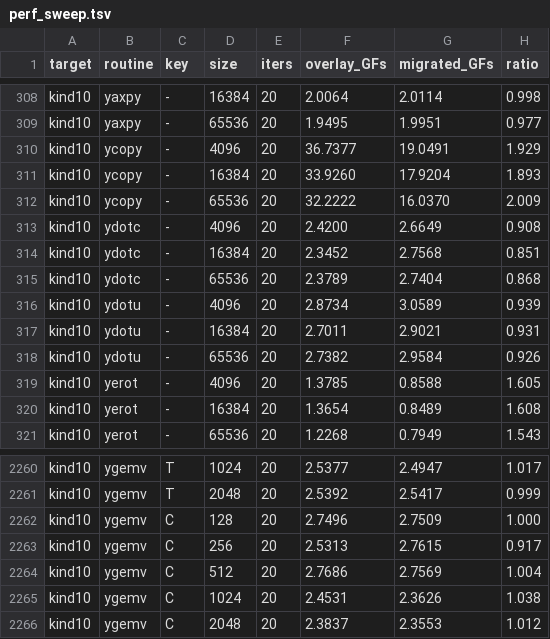
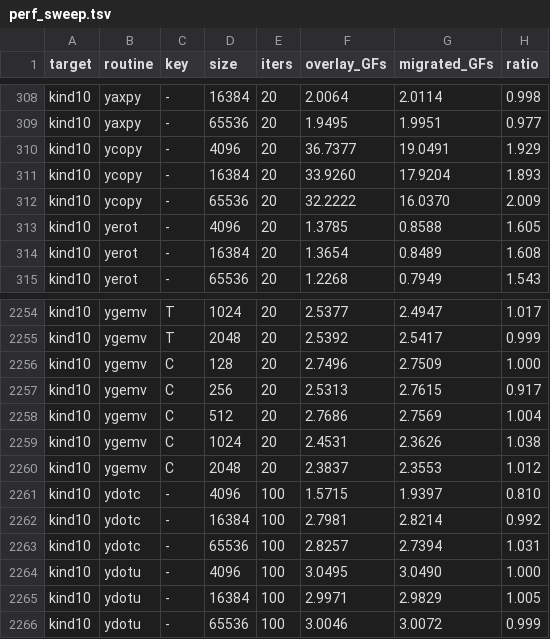
Before and after one commit to kyungminlee/eplinalg, a TSV file: bench_reports/perf_sweep.tsv, drawn as a sheet; only a part is shown, gaps mark what is left out; removed rows and columns are numbered as before the commit, all else as after; the diff names each change by its address in the sheet, - before the commit and + after, or states it on an @@ line.

Commit message:
parallel-blas: ydotc/ydotu — drop 2-acc unroll (x87 stack pressure)
Addendum 1 §kind10 complex predicted that 2-acc unrolling on
_Complex long double dot products would regress because each
complex multiply needs ~6 fp80 slots, and the x87 stack is only
8-deep. The commit that added 2-acc (add00f58) tested 3-acc
(regressed) and kept 2-acc, but the implicit baseline comparison
was single-acc with no unroll.

The C-harness sweep flagged ydotc at median 0.868× and ydotu at
0.931× — exactly the gap pattern Addendum 1 warned about. Disasm
shows overlay's 2-acc inner loop has 16 insns/element vs migrated's
1-acc 14 insns/element, and overlay does extra fxch/fld to manage
the 2-accumulator stack. Migrated's single-acc form keeps fewer
slots live and gets cleaner scheduling.

Reverted to single accumulator with pointer-walk inner. Result:

  ydotc median  0.868× → 0.992× (range 0.81–1.03)
  ydotu median  0.931× → 1.000× (range 0.999–1.005)
  fuzz 200/200 pass, bit-identical (max rel err 0.0)

The remaining sub-parity routines (yscal 0.93, yescal 0.94,
erotm 0.95) are the documented x87 stack ceiling Addendum 1 §kind10
complex documents — these don't have a single-acc/multi-acc choice
to revisit, they're at the floor.

```diff
--- a/bench_reports/perf_sweep.tsv
+++ b/bench_reports/perf_sweep.tsv
-row 313: kind10 | ydotc | - | 4096 | 20 | 2.4200 | 2.6649 | 0.908
-row 314: kind10 | ydotc | - | 16384 | 20 | 2.3452 | 2.7568 | 0.851
-row 315: kind10 | ydotc | - | 65536 | 20 | 2.3789 | 2.7404 | 0.868
-row 316: kind10 | ydotu | - | 4096 | 20 | 2.8734 | 3.0589 | 0.939
-row 317: kind10 | ydotu | - | 16384 | 20 | 2.7011 | 2.9021 | 0.931
-row 318: kind10 | ydotu | - | 65536 | 20 | 2.7382 | 2.9584 | 0.926
+row 2261: kind10 | ydotc | - | 4096 | 100 | 1.5715 | 1.9397 | 0.810
+row 2262: kind10 | ydotc | - | 16384 | 100 | 2.7981 | 2.8214 | 0.992
+row 2263: kind10 | ydotc | - | 65536 | 100 | 2.8257 | 2.7394 | 1.031
+row 2264: kind10 | ydotu | - | 4096 | 100 | 3.0495 | 3.0490 | 1.000
+row 2265: kind10 | ydotu | - | 16384 | 100 | 2.9971 | 2.9829 | 1.005
+row 2266: kind10 | ydotu | - | 65536 | 100 | 3.0046 | 3.0072 | 0.999
```
Also changed, not shown: 5 other files.
